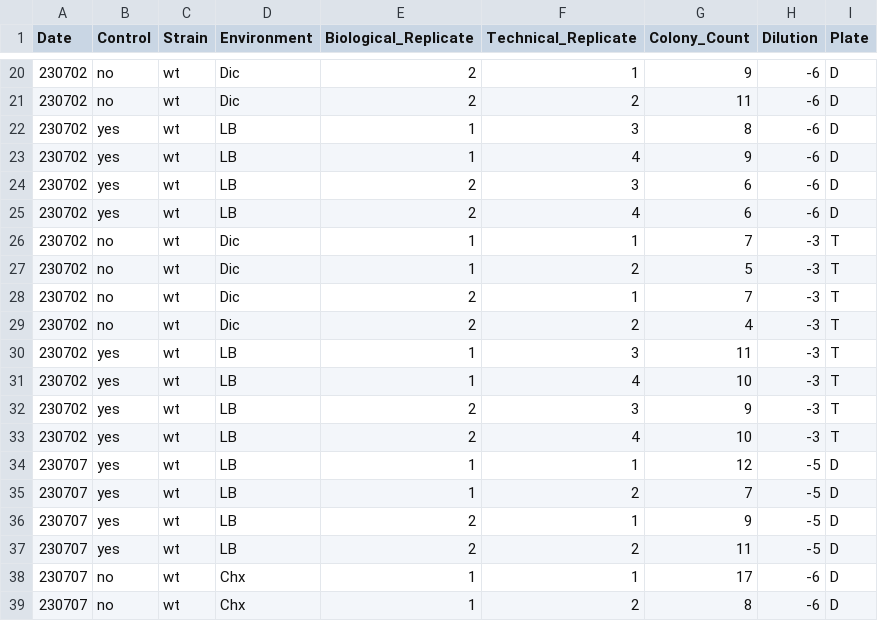
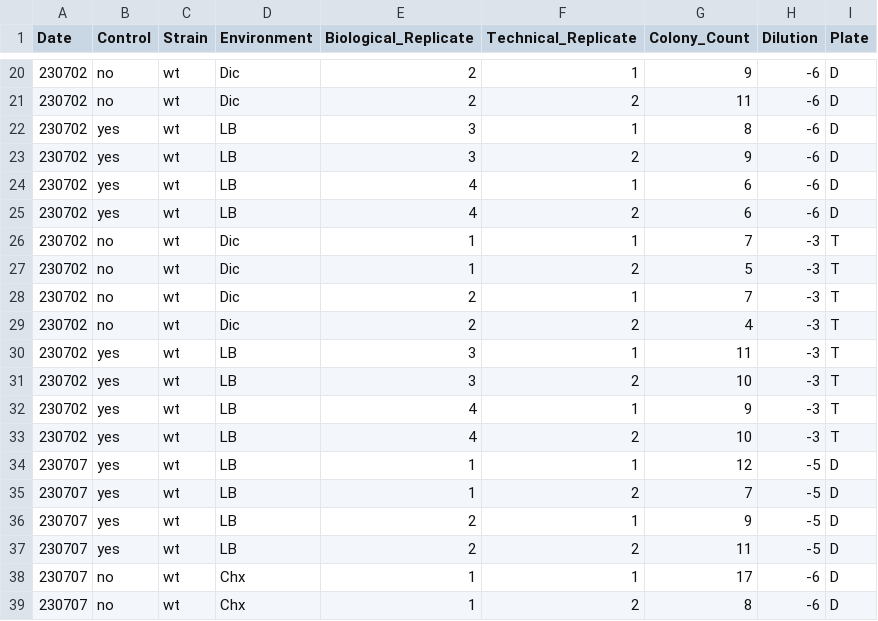
Before and after one commit to s1la/python_project_SS, a CSV file: example_data.csv, drawn as a sheet; only a part is shown, gaps mark what is left out.

Commit message:
updated example data

```diff
--- a/example_data.csv
+++ b/example_data.csv
@@ -21,6 +21,6 @@
 230702,no,wt,Dic,2,2,11,-6,D
-230702,yes,wt,LB,1,3,8,-6,D
-230702,yes,wt,LB,1,4,9,-6,D
-230702,yes,wt,LB,2,3,6,-6,D
-230702,yes,wt,LB,2,4,6,-6,D
+230702,yes,wt,LB,3,1,8,-6,D
+230702,yes,wt,LB,3,2,9,-6,D
+230702,yes,wt,LB,4,1,6,-6,D
+230702,yes,wt,LB,4,2,6,-6,D
 230702,no,wt,Dic,1,1,7,-3,T
@@ -29,6 +29,6 @@
 230702,no,wt,Dic,2,2,4,-3,T
-230702,yes,wt,LB,1,3,11,-3,T
-230702,yes,wt,LB,1,4,10,-3,T
-230702,yes,wt,LB,2,3,9,-3,T
-230702,yes,wt,LB,2,4,10,-3,T
+230702,yes,wt,LB,3,1,11,-3,T
+230702,yes,wt,LB,3,2,10,-3,T
+230702,yes,wt,LB,4,1,9,-3,T
+230702,yes,wt,LB,4,2,10,-3,T
 230707,yes,wt,LB,1,1,12,-5,D
```
